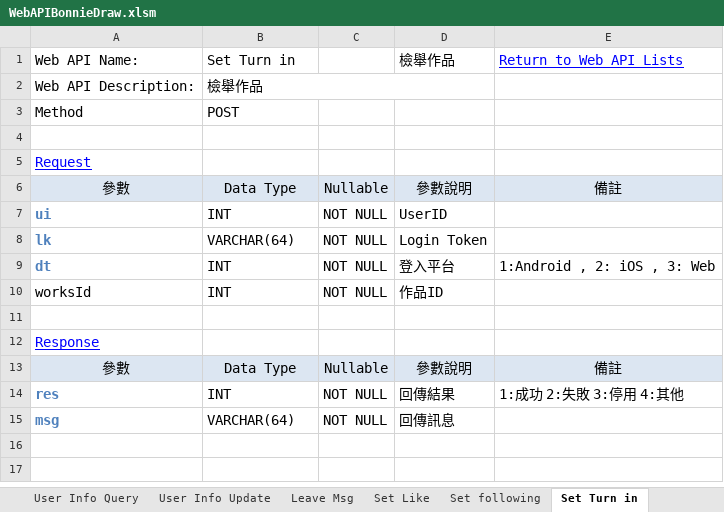
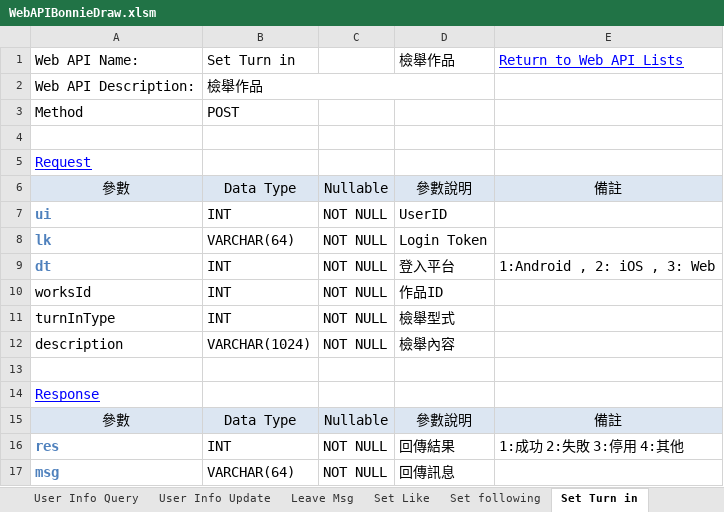
Before and after one commit to jimmyxiao/Bonnie, an Excel workbook: doc/SASD/WebAPIBonnieDraw.xlsm, sheet Set Turn in, drawn as a sheet; values as stored, in another font and other column widths than the file's, no borders; the diff names each change by its address in the sheet, - before the commit and + after, or states it on an @@ line.

```diff
--- a/doc/SASD/WebAPIBonnieDraw.xlsm (sheet Set Turn in)
+++ b/doc/SASD/WebAPIBonnieDraw.xlsm (sheet Set Turn in)
+row 11: turnInType | INT | NOT NULL | 檢舉型式
+row 12: description | VARCHAR(1024) | NOT NULL | 檢舉內容
```
Also changed, not shown: sheet Leave Msg, sheet WebAPILists, sheet Work List, sheet Set Like, other sheet tabs, doc/SASD/DB_Tables_BonnieDraw.xlsm.
